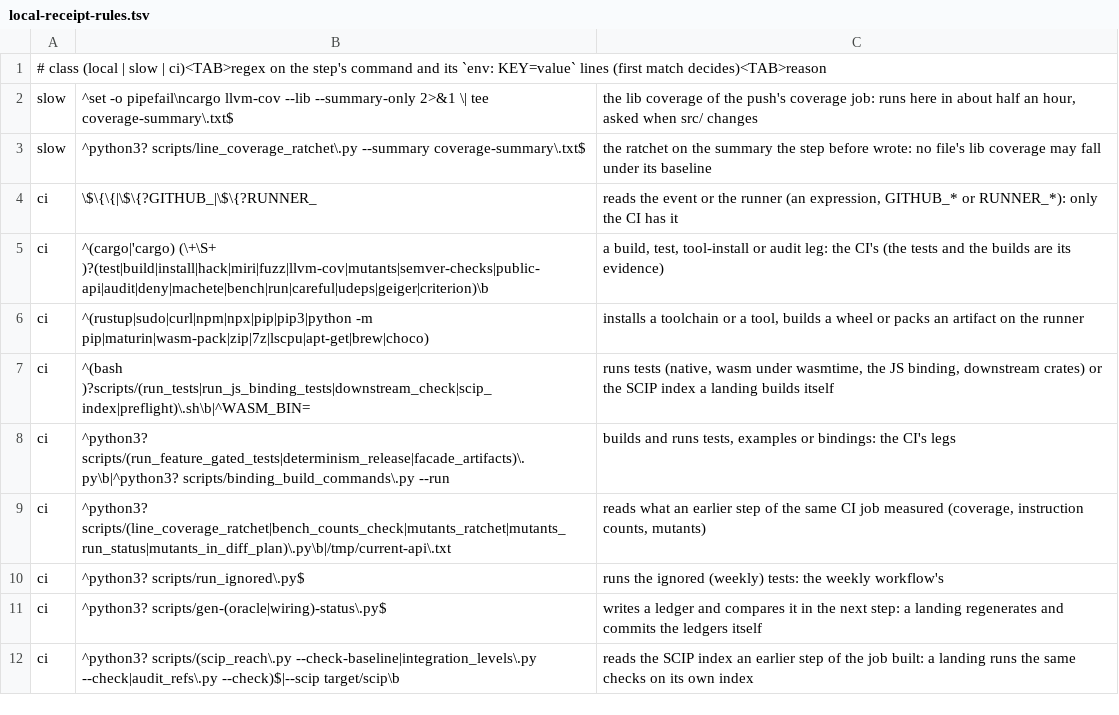
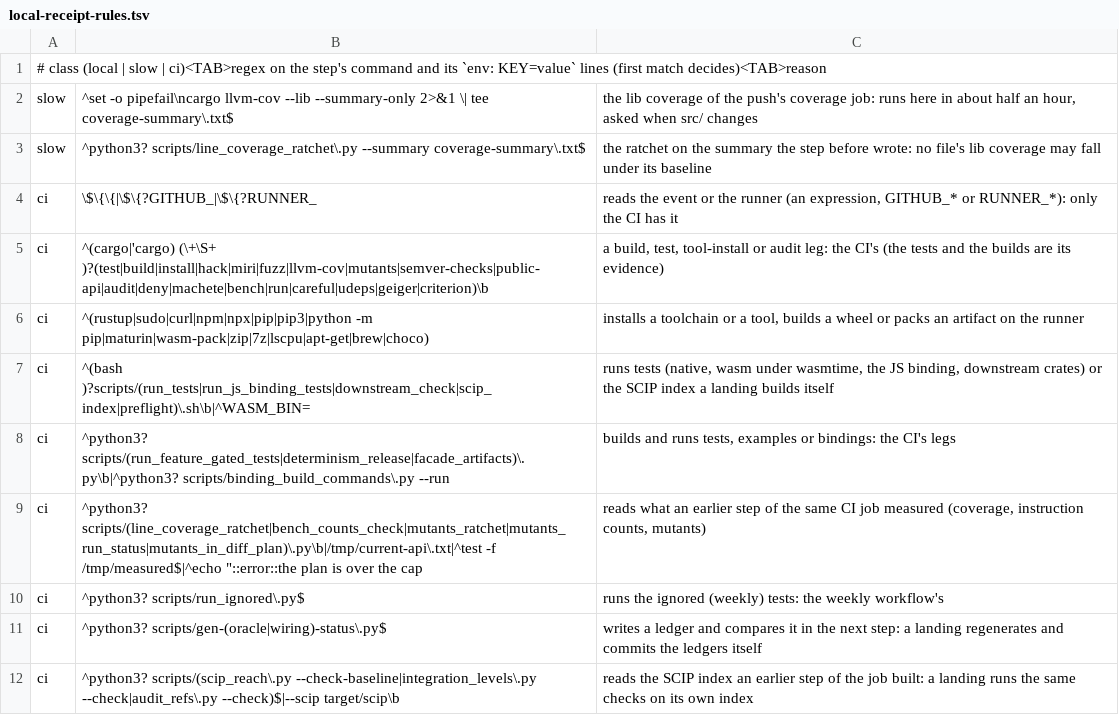
Before and after one commit to ext-sakamoro/ALICE-Physics, a TSV file: scripts/local-receipt-rules.tsv, drawn as a sheet; only a part is shown.

Commit message:
ci: 夜間の変異試験の 2 つの step (測り終えた印、上限超え) を CI だけの step として規則に載せる

```diff
--- a/scripts/local-receipt-rules.tsv
+++ b/scripts/local-receipt-rules.tsv
@@ -8,3 +8,3 @@ ci	^(bash )?scripts/(run_tests|run_js_binding_tests|downstream_check|scip_index|
 ci	^python3? scripts/(run_feature_gated_tests|determinism_release|facade_artifacts)\.py\b|^python3? scripts/binding_build_commands\.py --run	builds and runs tests, examples or bindings: the CI's legs
-ci	^python3? scripts/(line_coverage_ratchet|bench_counts_check|mutants_ratchet|mutants_run_status|mutants_in_diff_plan)\.py\b|/tmp/current-api\.txt	reads what an earlier step of the same CI job measured (coverage, instruction counts, mutants)
+ci	^python3? scripts/(line_coverage_ratchet|bench_counts_check|mutants_ratchet|mutants_run_status|mutants_in_diff_plan)\.py\b|/tmp/current-api\.txt|^test -f /tmp/measured$|^echo "::error::the plan is over the cap	reads what an earlier step of the same CI job measured (coverage, instruction counts, mutants)
 ci	^python3? scripts/run_ignored\.py$	runs the ignored (weekly) tests: the weekly workflow's
```
